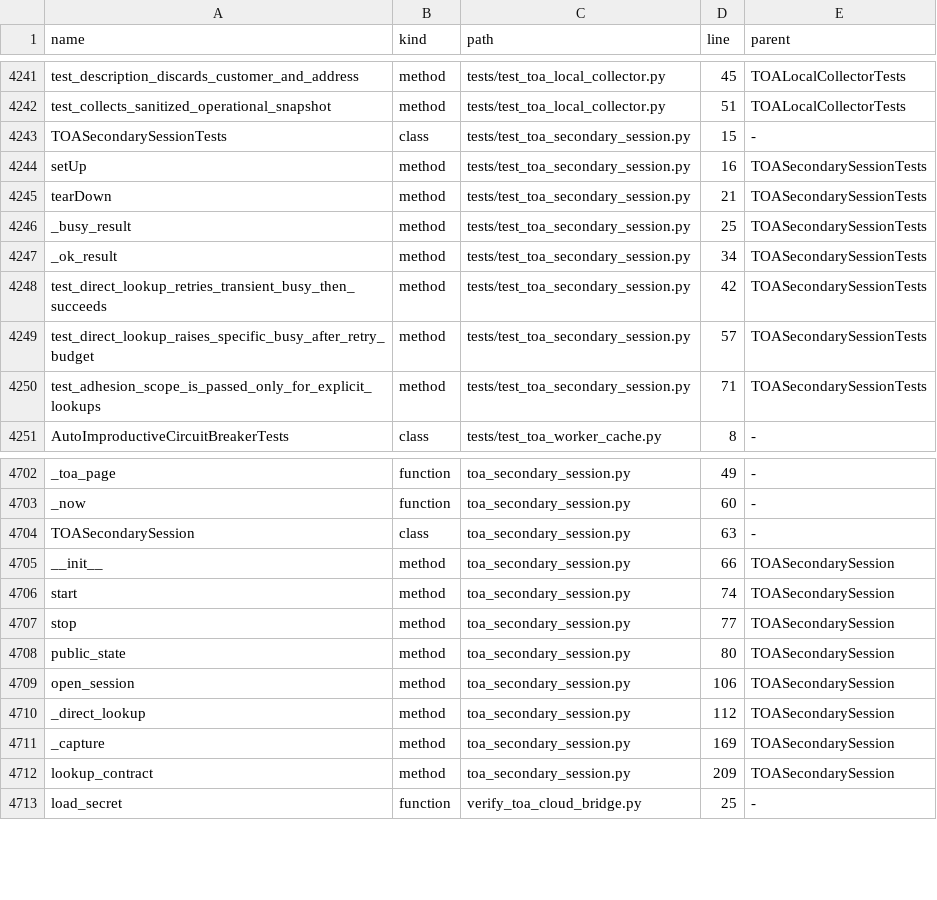
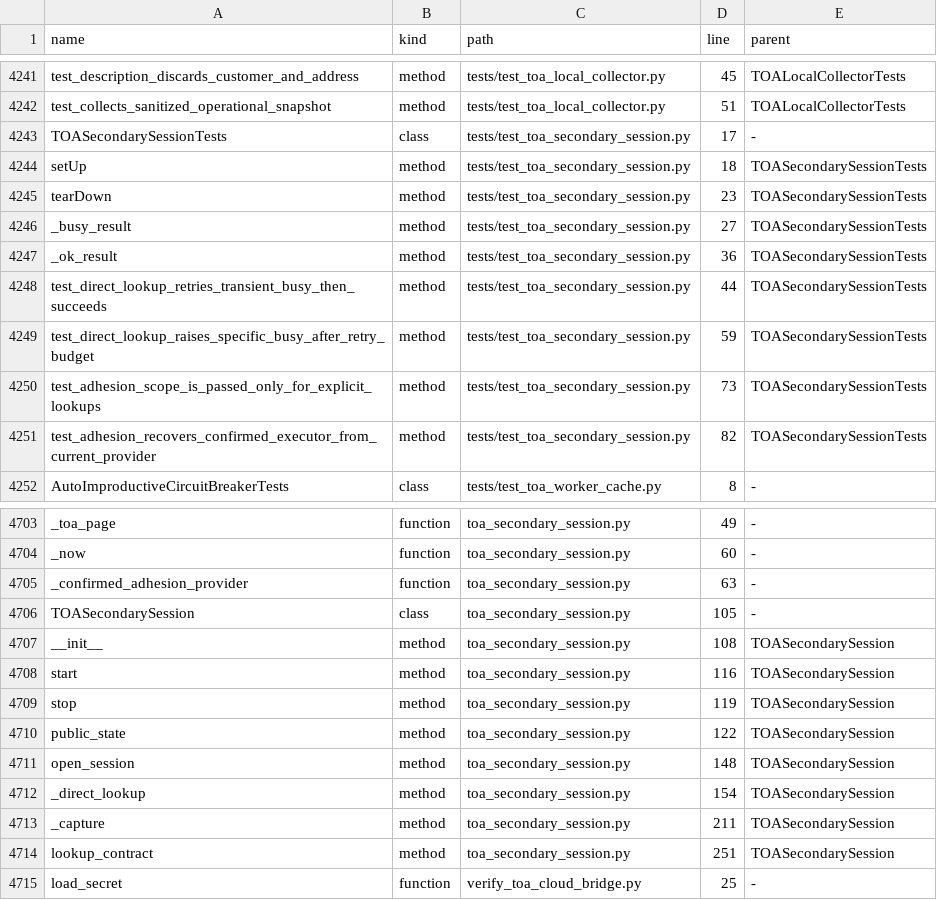
Before and after one commit to clarotechnet/dominium, a TSV file: .dominium/symbol-index.tsv, drawn as a sheet; only a part is shown, gaps mark what is left out.

```diff
--- a/.dominium/symbol-index.tsv
+++ b/.dominium/symbol-index.tsv
@@ -4242,10 +4242,11 @@ test_description_discards_customer_and_address	method	tests/test_toa_local_colle
 test_collects_sanitized_operational_snapshot	method	tests/test_toa_local_collector.py	51	TOALocalCollectorTests
-TOASecondarySessionTests	class	tests/test_toa_secondary_session.py	15	-
-setUp	method	tests/test_toa_secondary_session.py	16	TOASecondarySessionTests
-tearDown	method	tests/test_toa_secondary_session.py	21	TOASecondarySessionTests
-_busy_result	method	tests/test_toa_secondary_session.py	25	TOASecondarySessionTests
-_ok_result	method	tests/test_toa_secondary_session.py	34	TOASecondarySessionTests
-test_direct_lookup_retries_transient_busy_then_succeeds	method	tests/test_toa_secondary_session.py	42	TOASecondarySessionTests
-test_direct_lookup_raises_specific_busy_after_retry_budget	method	tests/test_toa_secondary_session.py	57	TOASecondarySessionTests
-test_adhesion_scope_is_passed_only_for_explicit_lookups	method	tests/test_toa_secondary_session.py	71	TOASecondarySessionTests
+TOASecondarySessionTests	class	tests/test_toa_secondary_session.py	17	-
+setUp	method	tests/test_toa_secondary_session.py	18	TOASecondarySessionTests
+tearDown	method	tests/test_toa_secondary_session.py	23	TOASecondarySessionTests
+_busy_result	method	tests/test_toa_secondary_session.py	27	TOASecondarySessionTests
+_ok_result	method	tests/test_toa_secondary_session.py	36	TOASecondarySessionTests
+test_direct_lookup_retries_transient_busy_then_succeeds	method	tests/test_toa_secondary_session.py	44	TOASecondarySessionTests
+test_direct_lookup_raises_specific_busy_after_retry_budget	method	tests/test_toa_secondary_session.py	59	TOASecondarySessionTests
+test_adhesion_scope_is_passed_only_for_explicit_lookups	method	tests/test_toa_secondary_session.py	73	TOASecondarySessionTests
+test_adhesion_recovers_confirmed_executor_from_current_provider	method	tests/test_toa_secondary_session.py	82	TOASecondarySessionTests
 AutoImproductiveCircuitBreakerTests	class	tests/test_toa_worker_cache.py	8	-
@@ -4703,11 +4704,12 @@ _toa_page	function	toa_secondary_session.py	49	-
 _now	function	toa_secondary_session.py	60	-
-TOASecondarySession	class	toa_secondary_session.py	63	-
-__init__	method	toa_secondary_session.py	66	TOASecondarySession
-start	method	toa_secondary_session.py	74	TOASecondarySession
-stop	method	toa_secondary_session.py	77	TOASecondarySession
-public_state	method	toa_secondary_session.py	80	TOASecondarySession
-open_session	method	toa_secondary_session.py	106	TOASecondarySession
-_direct_lookup	method	toa_secondary_session.py	112	TOASecondarySession
-_capture	method	toa_secondary_session.py	169	TOASecondarySession
-lookup_contract	method	toa_secondary_session.py	209	TOASecondarySession
+_confirmed_adhesion_provider	function	toa_secondary_session.py	63	-
+TOASecondarySession	class	toa_secondary_session.py	105	-
+__init__	method	toa_secondary_session.py	108	TOASecondarySession
+start	method	toa_secondary_session.py	116	TOASecondarySession
+stop	method	toa_secondary_session.py	119	TOASecondarySession
+public_state	method	toa_secondary_session.py	122	TOASecondarySession
+open_session	method	toa_secondary_session.py	148	TOASecondarySession
+_direct_lookup	method	toa_secondary_session.py	154	TOASecondarySession
+_capture	method	toa_secondary_session.py	211	TOASecondarySession
+lookup_contract	method	toa_secondary_session.py	251	TOASecondarySession
 load_secret	function	verify_toa_cloud_bridge.py	25	-
```
Also changed, not shown: .dominium/dependency-index.tsv, .dominium/file-index.tsv, 5 other files.
